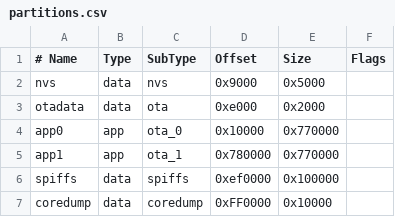
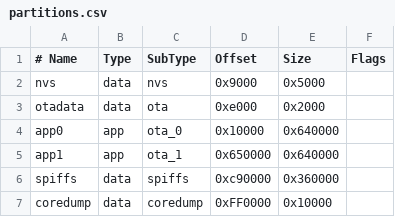
Before and after one commit to reptilianHardener/crosspoint-reader-thai, a CSV file: partitions.csv, drawn as a sheet.

Commit message:
Correct partitions size

```diff
--- a/partitions.csv
+++ b/partitions.csv
@@ -3,5 +3,5 @@ nvs,      data, nvs,     0x9000,  0x5000,
 otadata,  data, ota,     0xe000,  0x2000,
-app0,     app,  ota_0,   0x10000, 0x770000,
-app1,     app,  ota_1,   0x780000,0x770000,
-spiffs,   data, spiffs,  0xef0000,0x100000,
+app0,     app,  ota_0,   0x10000, 0x640000,
+app1,     app,  ota_1,   0x650000,0x640000,
+spiffs,   data, spiffs,  0xc90000,0x360000,
 coredump, data, coredump,0xFF0000,0x10000,
```
Also changed, not shown: 10 other files.
